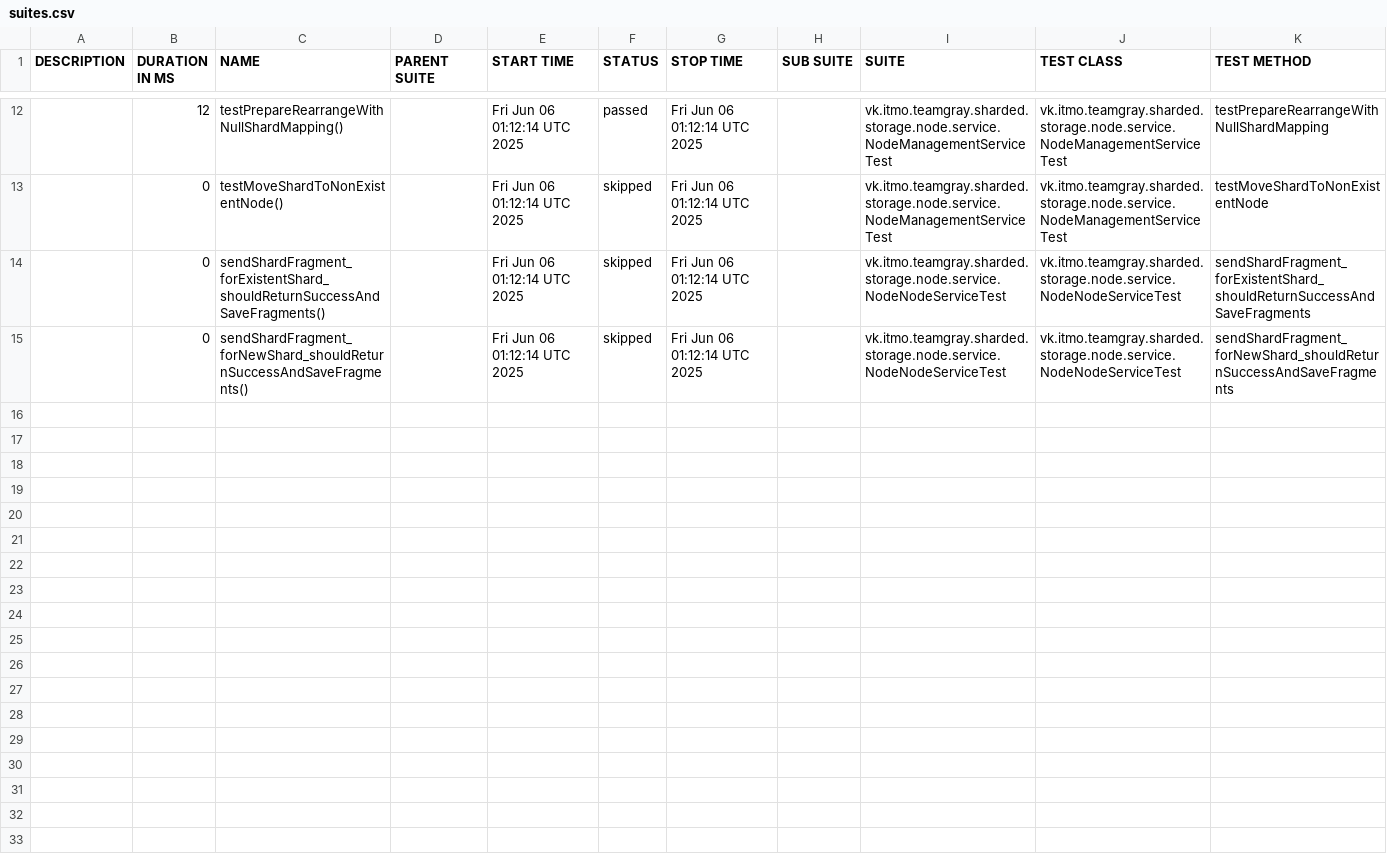
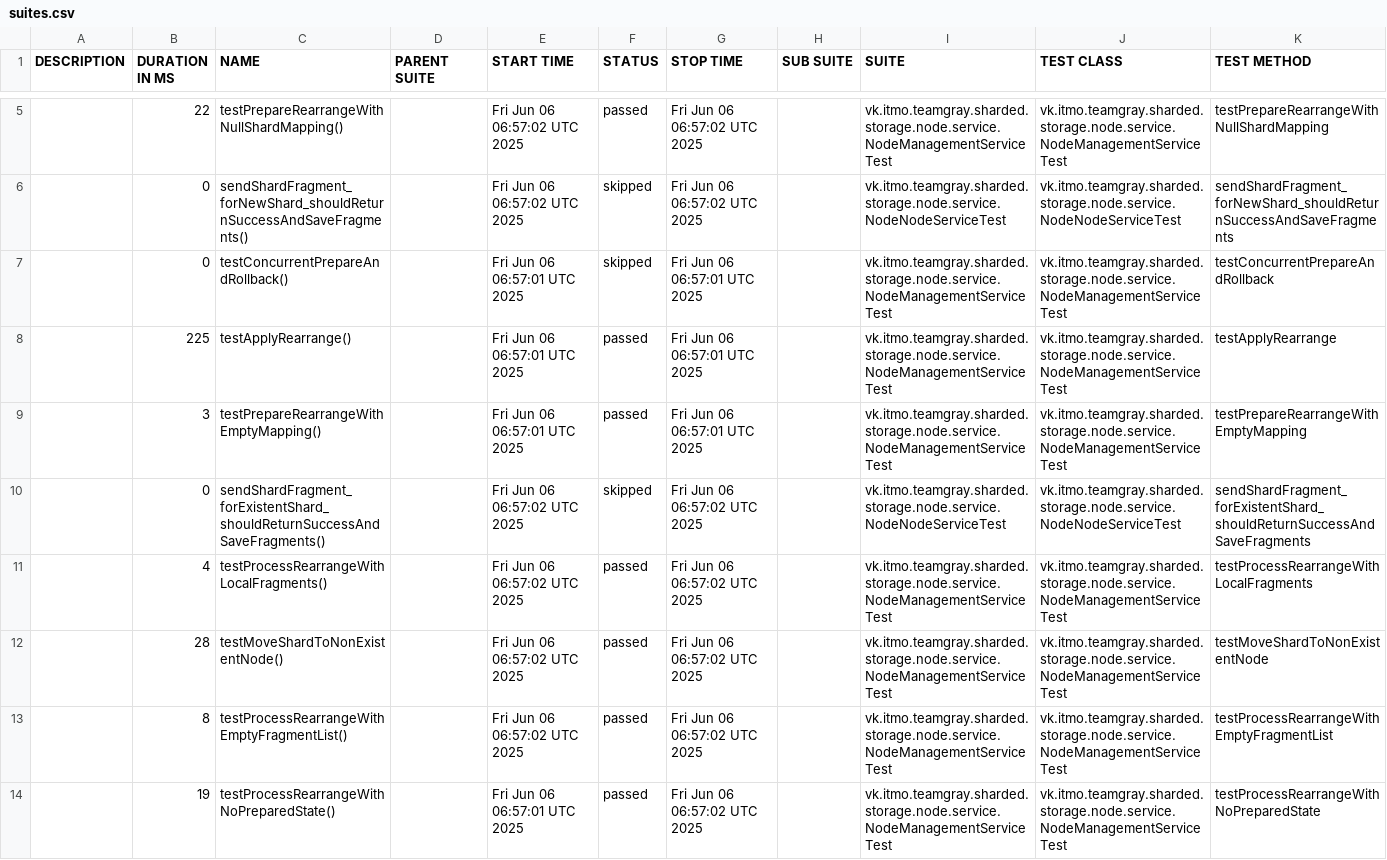
Before and after one commit to Team-Gray-ITMO/sharded-storage, a CSV file: data/suites.csv, drawn as a sheet; only a part is shown, gaps mark what is left out; the diff covers the shown part only.

```diff
--- a/data/suites.csv
+++ b/data/suites.csv
@@ -12,4 +5,10 @@
-"","12","testPrepareRearrangeWithNullShardMapping()","","Fri Jun 06 01:12:14 UTC 2025","passed","Fri Jun 06 01:12:14 UTC 2025","","vk.itmo.teamgray.sharded.storage.node.service.NodeManagementServiceTest","vk.itmo.teamgray.sharded.storage.node.service.NodeManagementServiceTest","testPrepareRearrangeWithNullShardMapping"
-"","0","testMoveShardToNonExistentNode()","","Fri Jun 06 01:12:14 UTC 2025","skipped","Fri Jun 06 01:12:14 UTC 2025","","vk.itmo.teamgray.sharded.storage.node.service.NodeManagementServiceTest","vk.itmo.teamgray.sharded.storage.node.service.NodeManagementServiceTest","testMoveShardToNonExistentNode"
-"","0","sendShardFragment_forExistentShard_shouldReturnSuccessAndSaveFragments()","","Fri Jun 06 01:12:14 UTC 2025","skipped","Fri Jun 06 01:12:14 UTC 2025","","vk.itmo.teamgray.sharded.storage.node.service.NodeNodeServiceTest","vk.itmo.teamgray.sharded.storage.node.service.NodeNodeServiceTest","sendShardFragment_forExistentShard_shouldReturnSuccessAndSaveFragments"
-"","0","sendShardFragment_forNewShard_shouldReturnSuccessAndSaveFragments()","","Fri Jun 06 01:12:14 UTC 2025","skipped","Fri Jun 06 01:12:14 UTC 2025","","vk.itmo.teamgray.sharded.storage.node.service.NodeNodeServiceTest","vk.itmo.teamgray.sharded.storage.node.service.NodeNodeServiceTest","sendShardFragment_forNewShard_shouldReturnSuccessAndSaveFragments"
+"","22","testPrepareRearrangeWithNullShardMapping()","","Fri Jun 06 06:57:02 UTC 2025","passed","Fri Jun 06 06:57:02 UTC 2025","","vk.itmo.teamgray.sharded.storage.node.service.NodeManagementServiceTest","vk.itmo.teamgray.sharded.storage.node.service.NodeManagementServiceTest","testPrepareRearrangeWithNullShardMapping"
+"","0","sendShardFragment_forNewShard_shouldReturnSuccessAndSaveFragments()","","Fri Jun 06 06:57:02 UTC 2025","skipped","Fri Jun 06 06:57:02 UTC 2025","","vk.itmo.teamgray.sharded.storage.node.service.NodeNodeServiceTest","vk.itmo.teamgray.sharded.storage.node.service.NodeNodeServiceTest","sendShardFragment_forNewShard_shouldReturnSuccessAndSaveFragments"
+"","0","testConcurrentPrepareAndRollback()","","Fri Jun 06 06:57:01 UTC 2025","skipped","Fri Jun 06 06:57:01 UTC 2025","","vk.itmo.teamgray.sharded.storage.node.service.NodeManagementServiceTest","vk.itmo.teamgray.sharded.storage.node.service.NodeManagementServiceTest","testConcurrentPrepareAndRollback"
+"","225","testApplyRearrange()","","Fri Jun 06 06:57:01 UTC 2025","passed","Fri Jun 06 06:57:01 UTC 2025","","vk.itmo.teamgray.sharded.storage.node.service.NodeManagementServiceTest","vk.itmo.teamgray.sharded.storage.node.service.NodeManagementServiceTest","testApplyRearrange"
+"","3","testPrepareRearrangeWithEmptyMapping()","","Fri Jun 06 06:57:01 UTC 2025","passed","Fri Jun 06 06:57:01 UTC 2025","","vk.itmo.teamgray.sharded.storage.node.service.NodeManagementServiceTest","vk.itmo.teamgray.sharded.storage.node.service.NodeManagementServiceTest","testPrepareRearrangeWithEmptyMapping"
+"","0","sendShardFragment_forExistentShard_shouldReturnSuccessAndSaveFragments()","","Fri Jun 06 06:57:02 UTC 2025","skipped","Fri Jun 06 06:57:02 UTC 2025","","vk.itmo.teamgray.sharded.storage.node.service.NodeNodeServiceTest","vk.itmo.teamgray.sharded.storage.node.service.NodeNodeServiceTest","sendShardFragment_forExistentShard_shouldReturnSuccessAndSaveFragments"
+"","4","testProcessRearrangeWithLocalFragments()","","Fri Jun 06 06:57:02 UTC 2025","passed","Fri Jun 06 06:57:02 UTC 2025","","vk.itmo.teamgray.sharded.storage.node.service.NodeManagementServiceTest","vk.itmo.teamgray.sharded.storage.node.service.NodeManagementServiceTest","testProcessRearrangeWithLocalFragments"
+"","28","testMoveShardToNonExistentNode()","","Fri Jun 06 06:57:02 UTC 2025","passed","Fri Jun 06 06:57:02 UTC 2025","","vk.itmo.teamgray.sharded.storage.node.service.NodeManagementServiceTest","vk.itmo.teamgray.sharded.storage.node.service.NodeManagementServiceTest","testMoveShardToNonExistentNode"
+"","8","testProcessRearrangeWithEmptyFragmentList()","","Fri Jun 06 06:57:02 UTC 2025","passed","Fri Jun 06 06:57:02 UTC 2025","","vk.itmo.teamgray.sharded.storage.node.service.NodeManagementServiceTest","vk.itmo.teamgray.sharded.storage.node.service.NodeManagementServiceTest","testProcessRearrangeWithEmptyFragmentList"
+"","19","testProcessRearrangeWithNoPreparedState()","","Fri Jun 06 06:57:01 UTC 2025","passed","Fri Jun 06 06:57:02 UTC 2025","","vk.itmo.teamgray.sharded.storage.node.service.NodeManagementServiceTest","vk.itmo.teamgray.sharded.storage.node.service.NodeManagementServiceTest","testProcessRearrangeWithNoPreparedState"
```
Also changed, not shown: 2 added rows, 8 removed rows and 6 edited cells elsewhere in this file, 47 other files.
